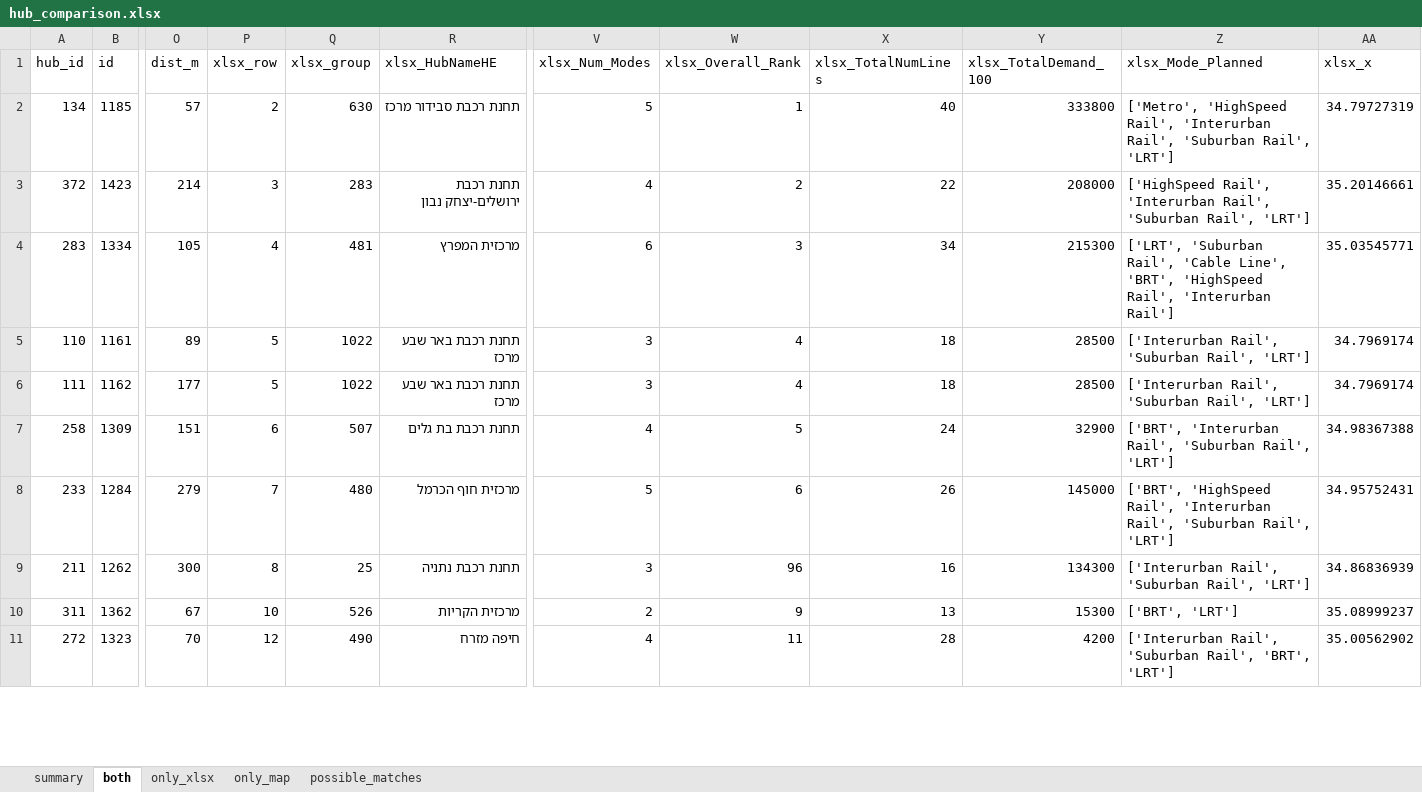
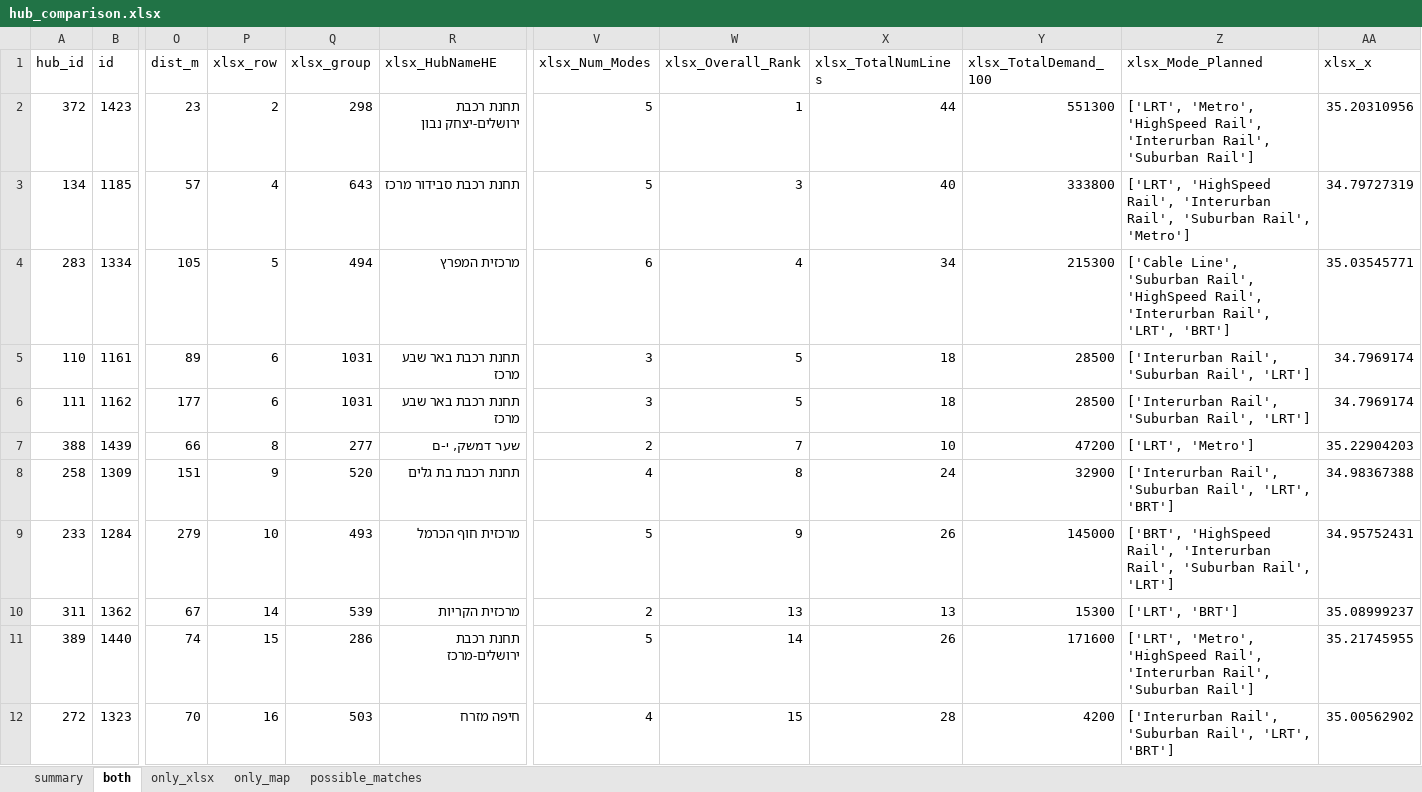
Before and after one commit to oh-da/HubsScraping, an Excel workbook: tod_scraper/data/out/hub_comparison.xlsx, sheet both, drawn as a sheet; only a part is shown, gaps mark what is left out; values as stored, in another font and other column widths than the file's, no borders; removed rows and columns are numbered as before the commit, all else as after; rows hold the shown columns only; the diff covers the shown part only; the diff names each change by its address in the sheet, - before the commit and + after, or states it on an @@ line.

```diff
--- a/tod_scraper/data/out/hub_comparison.xlsx (sheet both)
+++ b/tod_scraper/data/out/hub_comparison.xlsx (sheet both)
+row 2: 372 | 1423 | 23 | 2 | 298 | תחנת רכבת ירושלים-יצחק נבון | 5 | 1 | 44 | 551300 | ['LRT', 'Metro', 'HighSpeed Rail', 'Interurban Rail', 'Suburban Rail'] | 35.20310956
-P3 (xlsx_row): 2
+P3 (xlsx_row): 4
-Q3 (xlsx_group): 630
+Q3 (xlsx_group): 643
-W3 (xlsx_Overall_Rank): 1
+W3 (xlsx_Overall_Rank): 3
-Z3 (xlsx_Mode_Planned): ['Metro', 'HighSpeed Rail', 'Interurban Rail', 'Suburban Rail', 'LRT']
+Z3 (xlsx_Mode_Planned): ['LRT', 'HighSpeed Rail', 'Interurban Rail', 'Suburban Rail', 'Metro']
-row 3: 372 | 1423 | 214 | 3 | 283 | תחנת רכבת ירושלים-יצחק נבון | 4 | 2 | 22 | 208000 | ['HighSpeed Rail', 'Interurban Rail', 'Suburban Rail', 'LRT'] | 35.20146661
-P4 (xlsx_row): 4
+P4 (xlsx_row): 5
-Q4 (xlsx_group): 481
+Q4 (xlsx_group): 494
-W4 (xlsx_Overall_Rank): 3
+W4 (xlsx_Overall_Rank): 4
-Z4 (xlsx_Mode_Planned): ['LRT', 'Suburban Rail', 'Cable Line', 'BRT', 'HighSpeed Rail', 'Interurban Rail']
+Z4 (xlsx_Mode_Planned): ['Cable Line', 'Suburban Rail', 'HighSpeed Rail', 'Interurban Rail', 'LRT', 'BRT']
-P5:P6 (xlsx_row): 5
+P5:P6 (xlsx_row): 6
-Q5:Q6 (xlsx_group): 1022
+Q5:Q6 (xlsx_group): 1031
-W5:W6 (xlsx_Overall_Rank): 4
+W5:W6 (xlsx_Overall_Rank): 5
+row 7: 388 | 1439 | 66 | 8 | 277 | שער דמשק, י-ם | 2 | 7 | 10 | 47200 | ['LRT', 'Metro'] | 35.22904203
-P8 (xlsx_row): 6
+P8 (xlsx_row): 9
-Q8 (xlsx_group): 507
+Q8 (xlsx_group): 520
-W8 (xlsx_Overall_Rank): 5
+W8 (xlsx_Overall_Rank): 8
-Z8 (xlsx_Mode_Planned): ['BRT', 'Interurban Rail', 'Suburban Rail', 'LRT']
+Z8 (xlsx_Mode_Planned): ['Interurban Rail', 'Suburban Rail', 'LRT', 'BRT']
-P9 (xlsx_row): 7
+P9 (xlsx_row): 10
-Q9 (xlsx_group): 480
+Q9 (xlsx_group): 493
-W9 (xlsx_Overall_Rank): 6
+W9 (xlsx_Overall_Rank): 9
-row 9: 211 | 1262 | 300 | 8 | 25 | תחנת רכבת נתניה | 3 | 96 | 16 | 134300 | ['Interurban Rail', 'Suburban Rail', 'LRT'] | 34.86836939
-P10 (xlsx_row): 10
+P10 (xlsx_row): 14
-Q10 (xlsx_group): 526
+Q10 (xlsx_group): 539
-W10 (xlsx_Overall_Rank): 9
+W10 (xlsx_Overall_Rank): 13
-Z10 (xlsx_Mode_Planned): ['BRT', 'LRT']
+Z10 (xlsx_Mode_Planned): ['LRT', 'BRT']
+row 11: 389 | 1440 | 74 | 15 | 286 | תחנת רכבת ירושלים-מרכז | 5 | 14 | 26 | 171600 | ['LRT', 'Metro', 'HighSpeed Rail', 'Interurban Rail', 'Suburban Rail'] | 35.21745955
-P12 (xlsx_row): 12
+P12 (xlsx_row): 16
-Q12 (xlsx_group): 490
+Q12 (xlsx_group): 503
-W12 (xlsx_Overall_Rank): 11
+W12 (xlsx_Overall_Rank): 15
-Z12 (xlsx_Mode_Planned): …'Suburban Rail', 'BRT', 'LRT']
+Z12 (xlsx_Mode_Planned): …'Suburban Rail', 'LRT', 'BRT']
```
Also changed, not shown: 24 added rows, 18 removed rows and 159 edited cells elsewhere in this sheet, sheet only_map, sheet possible_matches, sheet only_xlsx, sheet summary, tod_scraper/data/input/hub_prioritization_results.xlsx, tod_scraper/data/out/line_comparison.xlsx, 12 other files.
